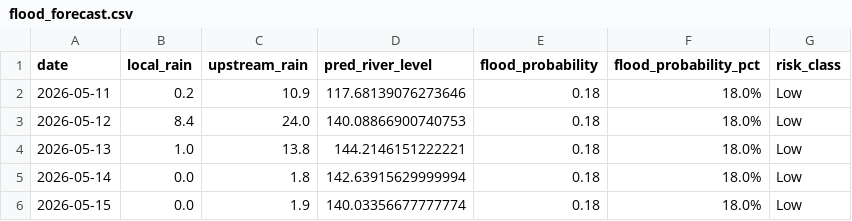
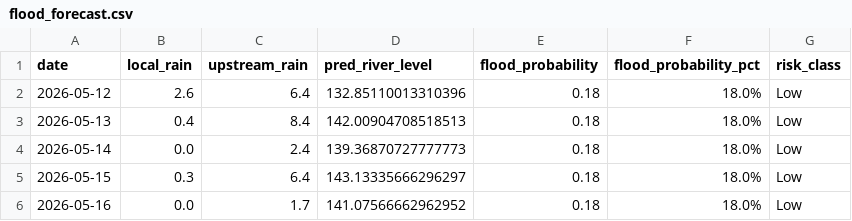
Before and after one commit to jajoojay/Matsya-Flood-detector, a CSV file: backend/flood_detector/flood_forecast.csv, drawn as a sheet.

```diff
--- a/backend/flood_detector/flood_forecast.csv
+++ b/backend/flood_detector/flood_forecast.csv
@@ -1,6 +1,6 @@
 date,local_rain,upstream_rain,pred_river_level,flood_probability,flood_probability_pct,risk_class
-2026-05-11,0.2,10.9,117.68139076273646,0.18,18.0%,Low
-2026-05-12,8.4,24.0,140.08866900740753,0.18,18.0%,Low
-2026-05-13,1.0,13.8,144.2146151222221,0.18,18.0%,Low
-2026-05-14,0.0,1.8,142.63915629999994,0.18,18.0%,Low
-2026-05-15,0.0,1.9,140.03356677777774,0.18,18.0%,Low
+2026-05-12,2.6,6.4,132.85110013310396,0.18,18.0%,Low
+2026-05-13,0.4,8.4,142.00904708518513,0.18,18.0%,Low
+2026-05-14,0.0,2.4,139.36870727777773,0.18,18.0%,Low
+2026-05-15,0.3,6.4,143.13335666296297,0.18,18.0%,Low
+2026-05-16,0.0,1.7,141.07566662962952,0.18,18.0%,Low
```
Also changed, not shown: backend/csv_generator/flood_prediction.csv, 3 other files.
